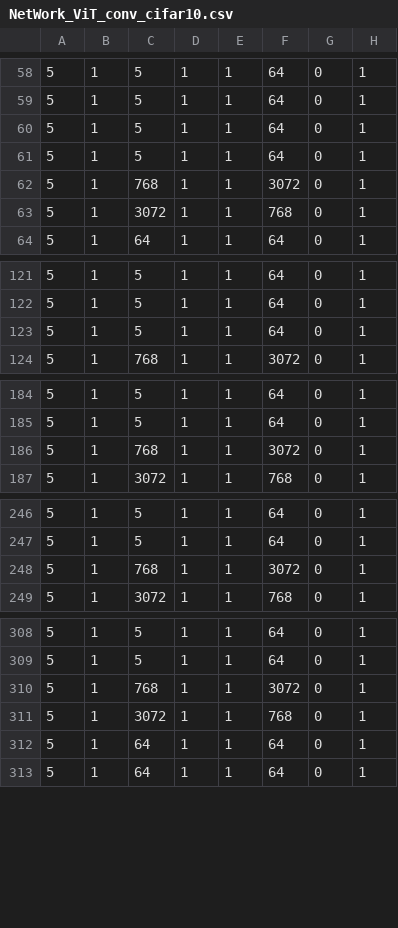
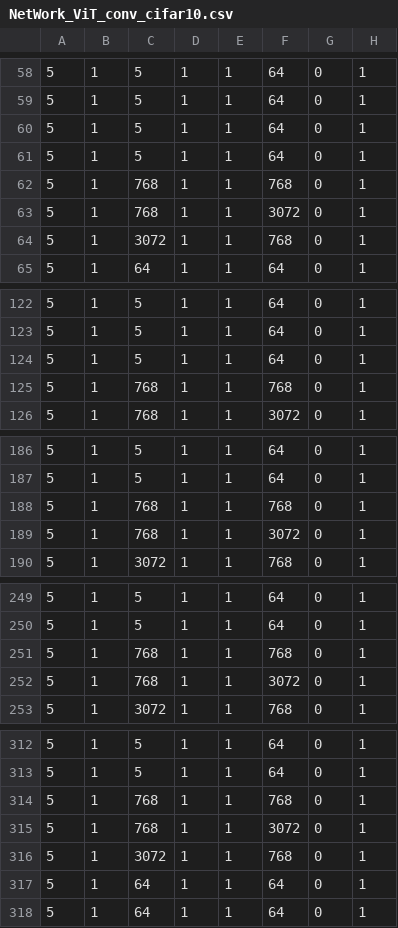
Before and after one commit to wengmaochi/VisionTransformer_NeuroSIM, a CSV file: DNN_NeuroSIM_V1.3/Inference_pytorch/NeuroSIM/NetWork_ViT_conv_cifar10.csv, drawn as a sheet; only a part is shown, gaps mark what is left out; the diff covers the shown part only.

Commit message:
add a layer for cifar10

```diff
--- a/DNN_NeuroSIM_V1.3/Inference_pytorch/NeuroSIM/NetWork_ViT_conv_cifar10.csv
+++ b/DNN_NeuroSIM_V1.3/Inference_pytorch/NeuroSIM/NetWork_ViT_conv_cifar10.csv
@@ -61,2 +61,3 @@
 5,1,5,1,1,64,0,1
+5,1,768,1,1,768,0,1
 5,1,768,1,1,3072,0,1
@@ -123,2 +124,3 @@
 5,1,5,1,1,64,0,1
+5,1,768,1,1,768,0,1
 5,1,768,1,1,3072,0,1
@@ -185,2 +187,3 @@
 5,1,5,1,1,64,0,1
+5,1,768,1,1,768,0,1
 5,1,768,1,1,3072,0,1
@@ -247,2 +250,3 @@
 5,1,5,1,1,64,0,1
+5,1,768,1,1,768,0,1
 5,1,768,1,1,3072,0,1
@@ -309,2 +313,3 @@
 5,1,5,1,1,64,0,1
+5,1,768,1,1,768,0,1
 5,1,768,1,1,3072,0,1
```
Also changed, not shown: 7 added rows elsewhere in this file, 2 other files.
